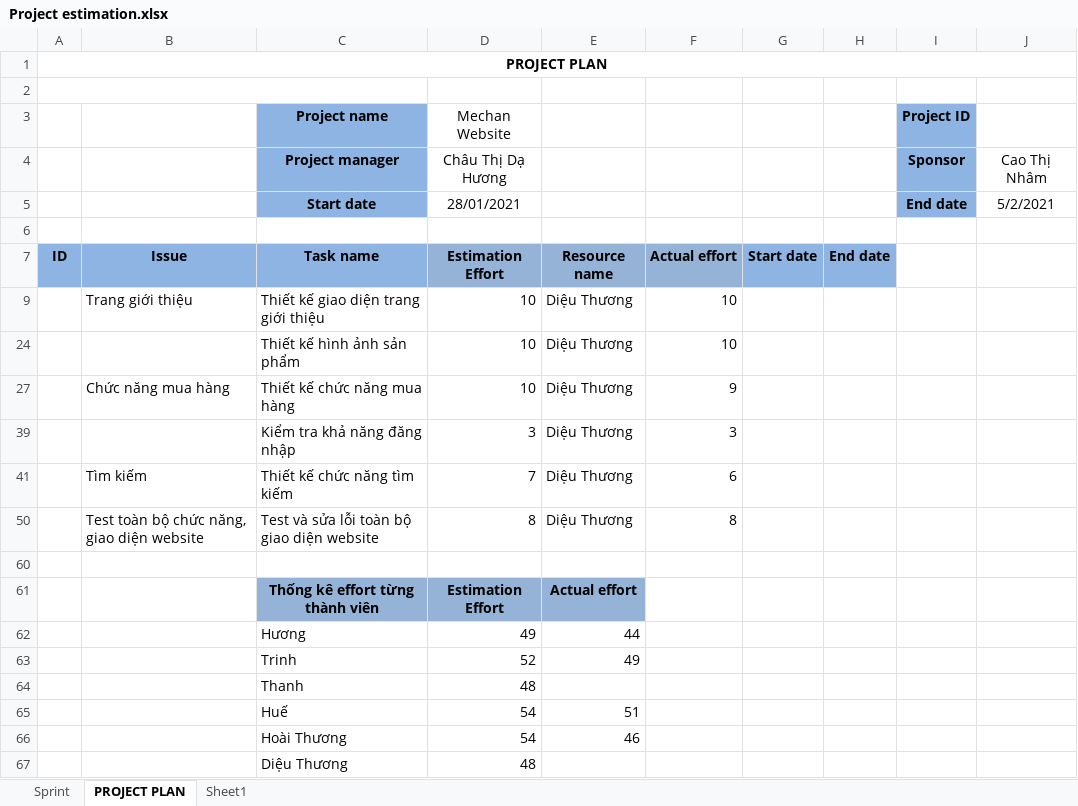
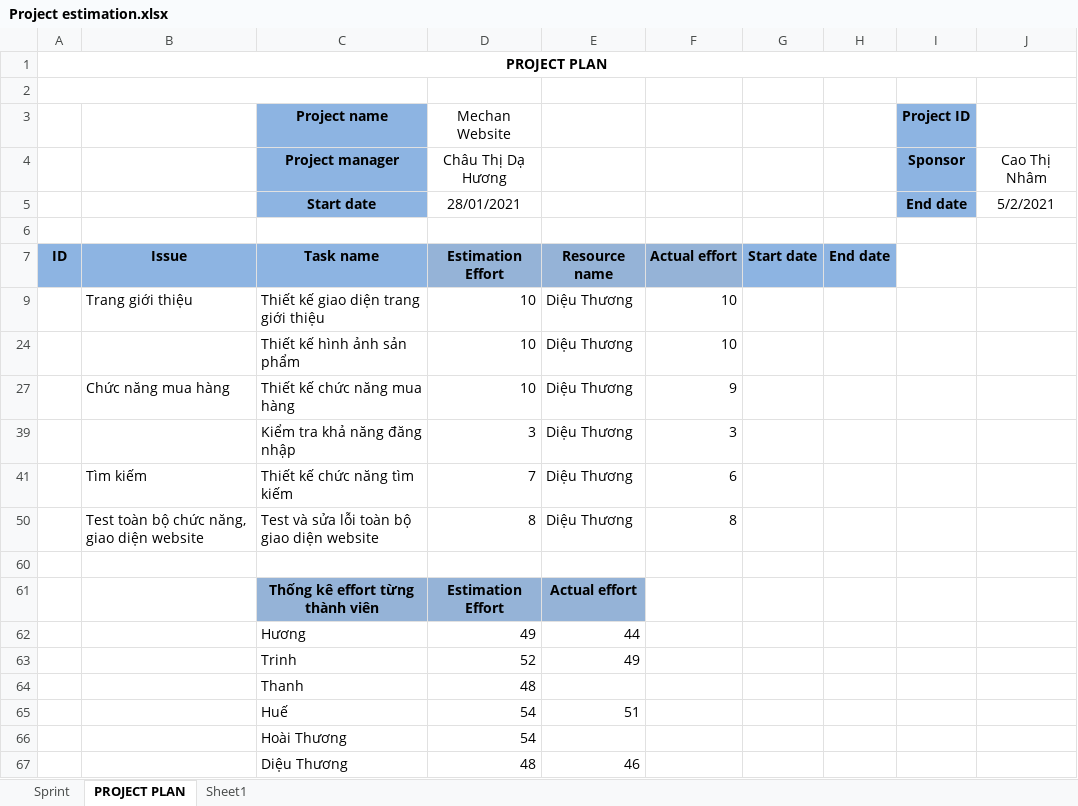
Before and after one commit to huongctd/44K223.02, an Excel workbook: Project estimation.xlsx, sheet PROJECT PLAN, drawn as a sheet; values as stored, in another font and other column widths than the file's, no borders; the diff names each change by its address in the sheet, - before the commit and + after, or states it on an @@ line.

Commit message:
thuong cap nhat lai

```diff
--- a/Project estimation.xlsx (sheet PROJECT PLAN)
+++ b/Project estimation.xlsx (sheet PROJECT PLAN)
-E66: 46
+E66: (empty)
-E67: (empty)
+E67: 46
```
